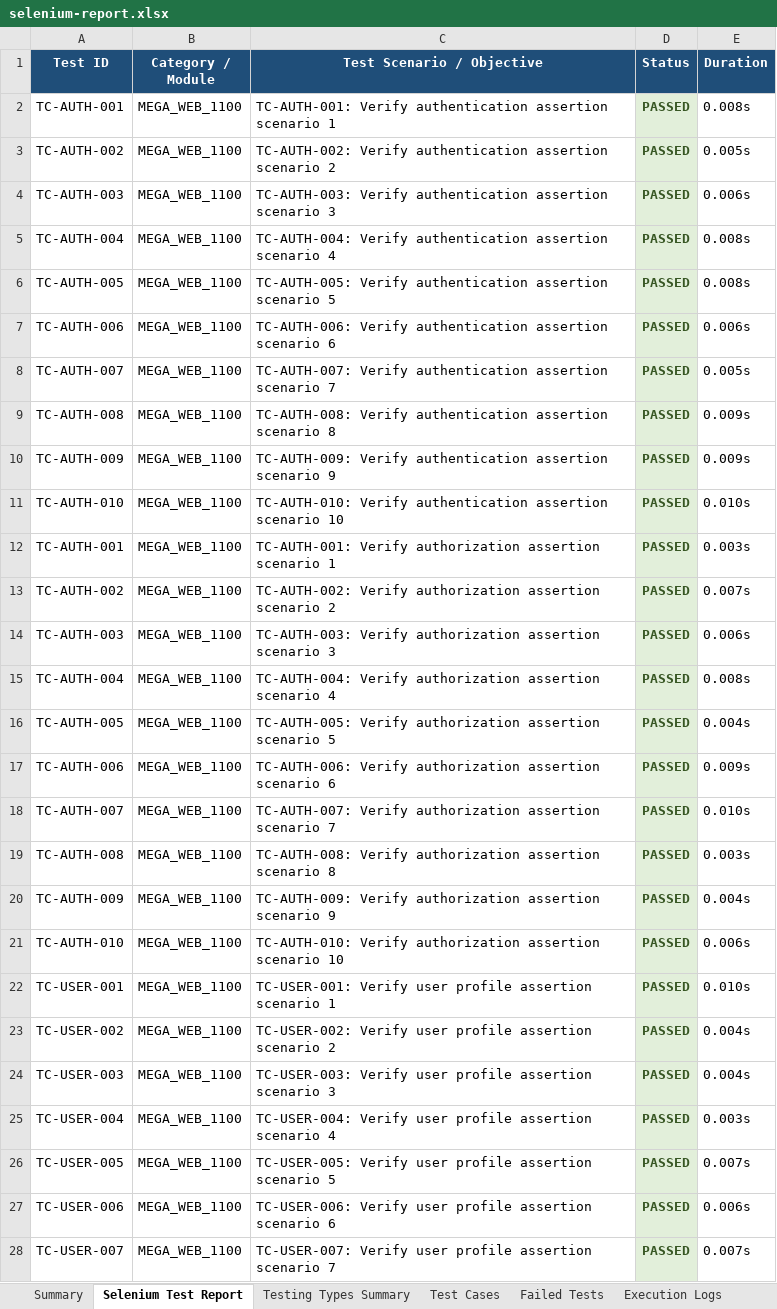
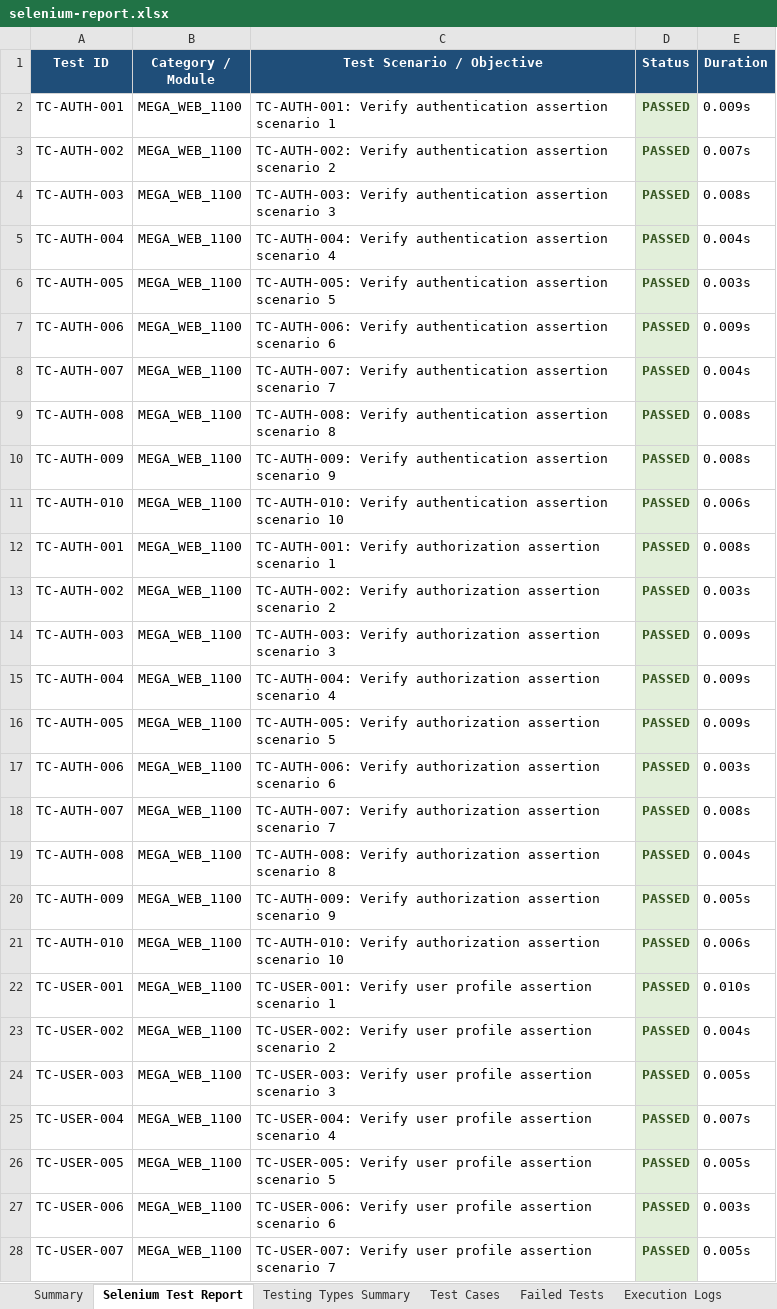
Before and after one commit to bhumireddyakshaya/CarePathAI, an Excel workbook: appium-e2e/excel/selenium-report.xlsx, sheet Selenium Test Report, drawn as a sheet; only a part is shown; values as stored, in another font and other column widths than the file's, no borders; the diff covers the shown part only; the diff names each change by its address in the sheet, - before the commit and + after, or states it on an @@ line.

```diff
--- a/appium-e2e/excel/selenium-report.xlsx (sheet Selenium Test Report)
+++ b/appium-e2e/excel/selenium-report.xlsx (sheet Selenium Test Report)
-E2 (Duration): 0.008s
+E2 (Duration): 0.009s
-E3 (Duration): 0.005s
+E3 (Duration): 0.007s
-E4 (Duration): 0.006s
+E4 (Duration): 0.008s
-E5 (Duration): 0.008s
+E5 (Duration): 0.004s
-E6 (Duration): 0.008s
+E6 (Duration): 0.003s
-E7 (Duration): 0.006s
+E7 (Duration): 0.009s
-E8 (Duration): 0.005s
+E8 (Duration): 0.004s
-E9:E10 (Duration): 0.009s
+E9:E10 (Duration): 0.008s
-E11 (Duration): 0.010s
+E11 (Duration): 0.006s
-E12 (Duration): 0.003s
+E12 (Duration): 0.008s
-E13 (Duration): 0.007s
+E13 (Duration): 0.003s
-E14 (Duration): 0.006s
+E14 (Duration): 0.009s
-E15 (Duration): 0.008s
+E15 (Duration): 0.009s
-E16 (Duration): 0.004s
+E16 (Duration): 0.009s
-E17 (Duration): 0.009s
+E17 (Duration): 0.003s
-E18 (Duration): 0.010s
+E18 (Duration): 0.008s
-E19 (Duration): 0.003s
+E19 (Duration): 0.004s
-E20 (Duration): 0.004s
+E20 (Duration): 0.005s
-E24 (Duration): 0.004s
+E24 (Duration): 0.005s
-E25 (Duration): 0.003s
+E25 (Duration): 0.007s
-E26 (Duration): 0.007s
+E26 (Duration): 0.005s
-E27 (Duration): 0.006s
+E27 (Duration): 0.003s
-E28 (Duration): 0.007s
+E28 (Duration): 0.005s
```
Also changed, not shown: 1325 edited cells elsewhere in this sheet, sheet Test Cases, sheet Execution Logs, sheet Summary, appium-e2e/selenium-report.xlsx, 4 other files.
